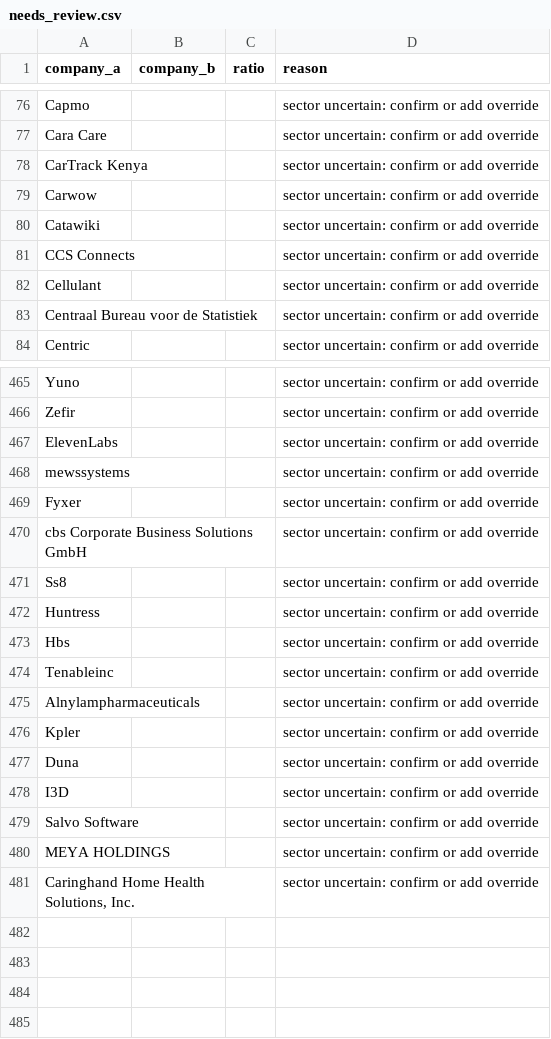
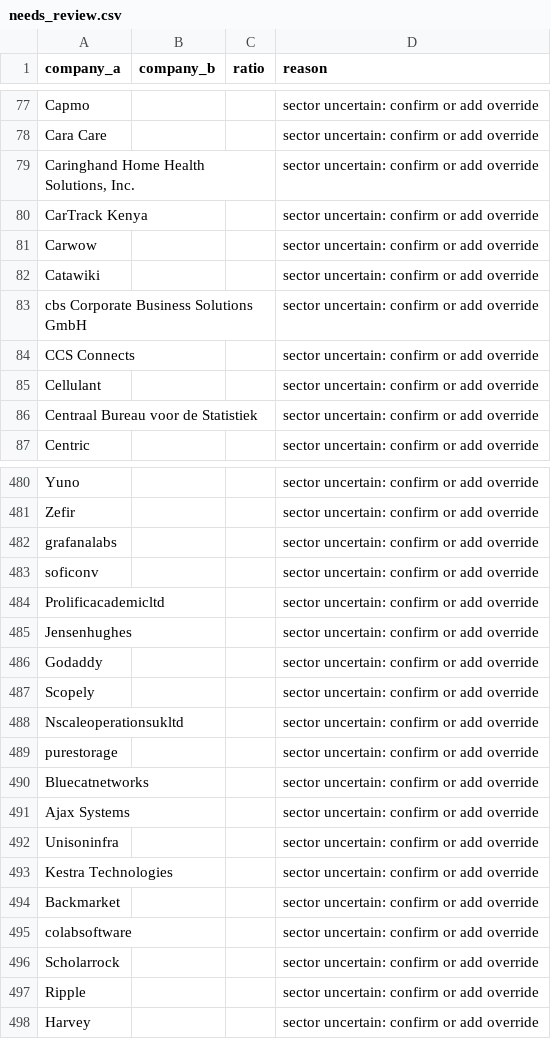
Before and after one commit to ngugi-cloud/BridgeRadar, a CSV file: data/needs_review.csv, drawn as a sheet; only a part is shown, gaps mark what is left out; the diff covers the shown part only.

```diff
--- a/data/needs_review.csv
+++ b/data/needs_review.csv
@@ -77,2 +78,3 @@ Capmo,,,sector uncertain: confirm or add override
 Cara Care,,,sector uncertain: confirm or add override
+"Caringhand Home Health Solutions, Inc.",,,sector uncertain: confirm or add override
 CarTrack Kenya,,,sector uncertain: confirm or add override
@@ -80,2 +82,3 @@ Carwow,,,sector uncertain: confirm or add override
 Catawiki,,,sector uncertain: confirm or add override
+cbs Corporate Business Solutions GmbH,,,sector uncertain: confirm or add override
 CCS Connects,,,sector uncertain: confirm or add override
@@ -466,16 +481,18 @@ Yuno,,,sector uncertain: confirm or add override
 Zefir,,,sector uncertain: confirm or add override
-ElevenLabs,,,sector uncertain: confirm or add override
-mewssystems,,,sector uncertain: confirm or add override
-Fyxer,,,sector uncertain: confirm or add override
-cbs Corporate Business Solutions GmbH,,,sector uncertain: confirm or add override
-Ss8,,,sector uncertain: confirm or add override
-Huntress,,,sector uncertain: confirm or add override
-Hbs,,,sector uncertain: confirm or add override
-Tenableinc,,,sector uncertain: confirm or add override
-Alnylampharmaceuticals,,,sector uncertain: confirm or add override
-Kpler,,,sector uncertain: confirm or add override
-Duna,,,sector uncertain: confirm or add override
-I3D,,,sector uncertain: confirm or add override
-Salvo Software,,,sector uncertain: confirm or add override
-MEYA HOLDINGS,,,sector uncertain: confirm or add override
-"Caringhand Home Health Solutions, Inc.",,,sector uncertain: confirm or add override
+grafanalabs,,,sector uncertain: confirm or add override
+soficonv,,,sector uncertain: confirm or add override
+Prolificacademicltd,,,sector uncertain: confirm or add override
+Jensenhughes,,,sector uncertain: confirm or add override
+Godaddy,,,sector uncertain: confirm or add override
+Scopely,,,sector uncertain: confirm or add override
+Nscaleoperationsukltd,,,sector uncertain: confirm or add override
+purestorage,,,sector uncertain: confirm or add override
+Bluecatnetworks,,,sector uncertain: confirm or add override
+Ajax Systems,,,sector uncertain: confirm or add override
+Unisoninfra,,,sector uncertain: confirm or add override
+Kestra Technologies,,,sector uncertain: confirm or add override
+Backmarket,,,sector uncertain: confirm or add override
+colabsoftware,,,sector uncertain: confirm or add override
+Scholarrock,,,sector uncertain: confirm or add override
+Ripple,,,sector uncertain: confirm or add override
+Harvey,,,sector uncertain: confirm or add override
```
Also changed, not shown: 8 added rows elsewhere in this file, data/active_jobs.csv, data/kenya_companies_master.csv, 8 other files.
